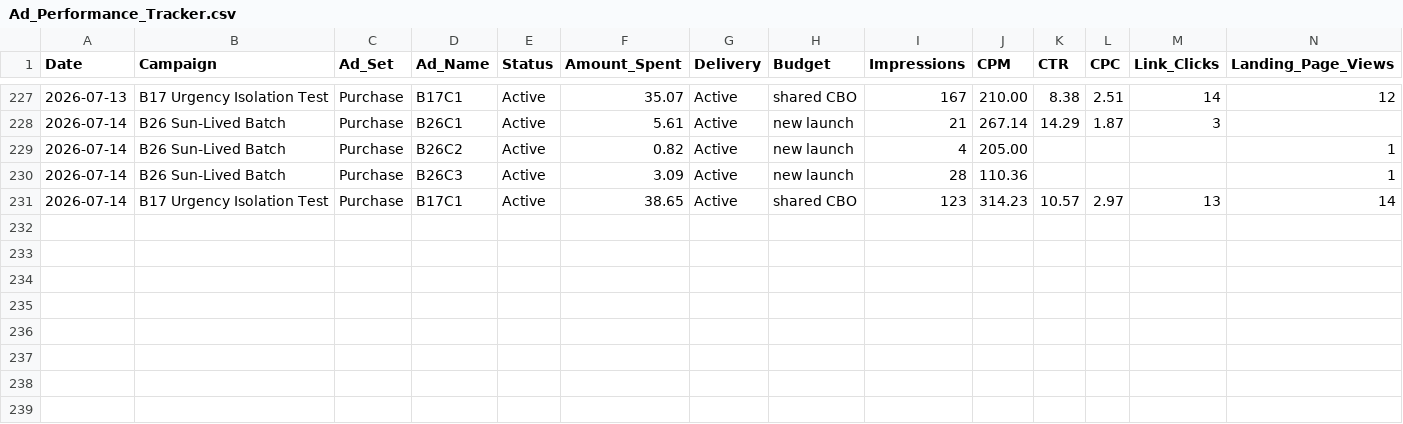
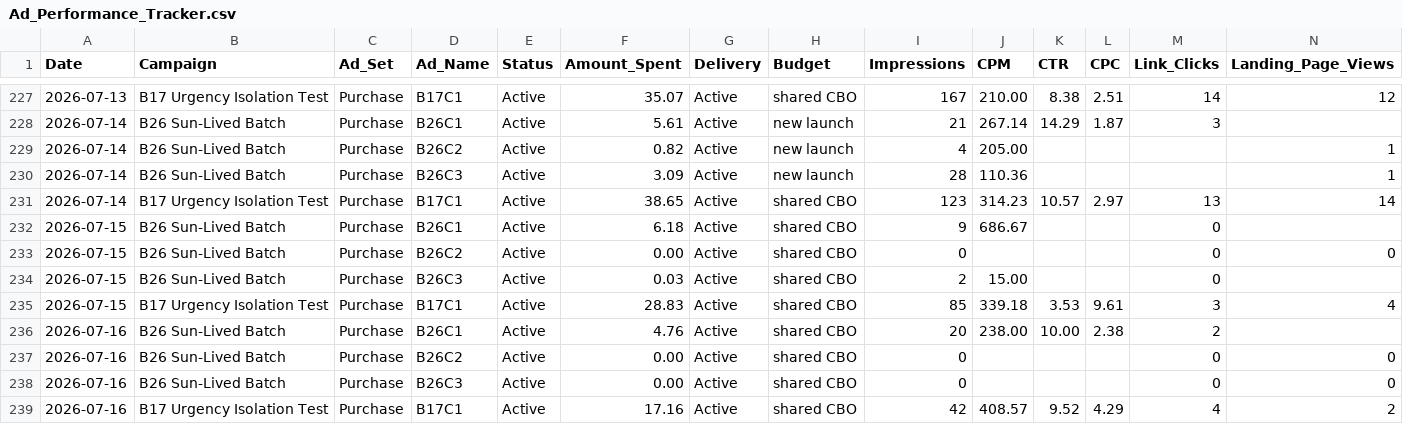
Before and after one commit to nateframe34-hub/CC-Nate, a CSV file: tallow-cream/tracking/Ad_Performance_Tracker.csv, drawn as a sheet; only a part is shown, gaps mark what is left out; rows hold the shown columns only; the diff names each change by its address in the sheet, - before the commit and + after, or states it on an @@ line.

```diff
--- a/tallow-cream/tracking/Ad_Performance_Tracker.csv
+++ b/tallow-cream/tracking/Ad_Performance_Tracker.csv
+row 232: 2026-07-15 | B26 Sun-Lived Batch | Purchase | B26C1 | Active | 6.18 | Active | shared CBO | 9 | 686.67 |  |  | 0
+row 233: 2026-07-15 | B26 Sun-Lived Batch | Purchase | B26C2 | Active | 0.00 | Active | shared CBO | 0 |  |  |  | 0 | 0
+row 234: 2026-07-15 | B26 Sun-Lived Batch | Purchase | B26C3 | Active | 0.03 | Active | shared CBO | 2 | 15.00 |  |  | 0
+row 235: 2026-07-15 | B17 Urgency Isolation Test | Purchase | B17C1 | Active | 28.83 | Active | shared CBO | 85 | 339.18 | 3.53 | 9.61 | 3 | 4
+row 236: 2026-07-16 | B26 Sun-Lived Batch | Purchase | B26C1 | Active | 4.76 | Active | shared CBO | 20 | 238.00 | 10.00 | 2.38 | 2
+row 237: 2026-07-16 | B26 Sun-Lived Batch | Purchase | B26C2 | Active | 0.00 | Active | shared CBO | 0 |  |  |  | 0 | 0
+row 238: 2026-07-16 | B26 Sun-Lived Batch | Purchase | B26C3 | Active | 0.00 | Active | shared CBO | 0 |  |  |  | 0 | 0
+row 239: 2026-07-16 | B17 Urgency Isolation Test | Purchase | B17C1 | Active | 17.16 | Active | shared CBO | 42 | 408.57 | 9.52 | 4.29 | 4 | 2
```
Also changed, not shown: 1 other file.
